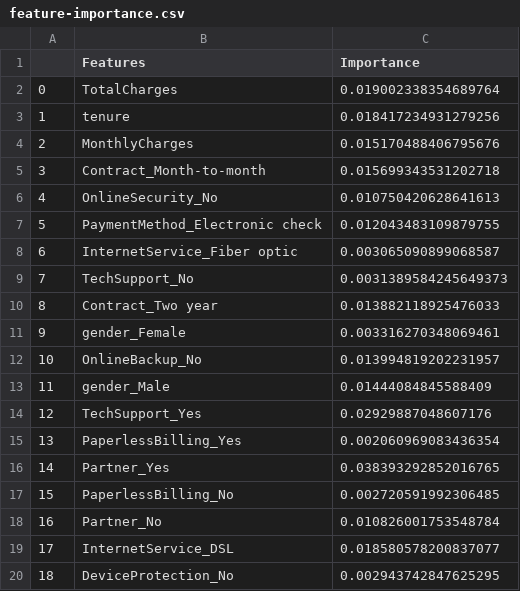
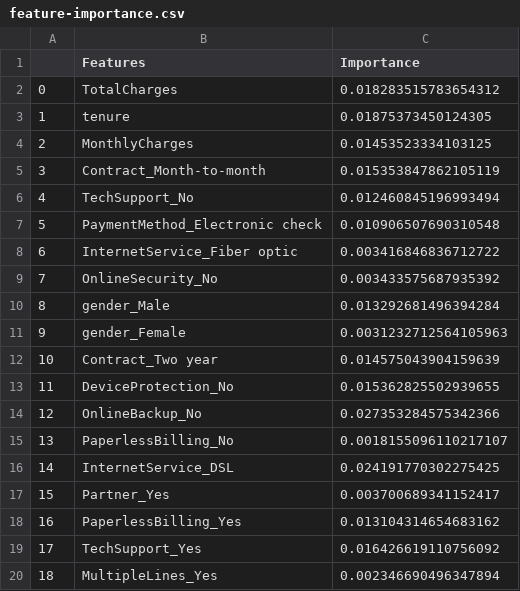
Before and after one commit to SammyOngaya/qml, a CSV file: qml/datasets/feature-importance.csv, drawn as a sheet; only a part is shown; the diff covers the shown part only.

```diff
--- a/qml/datasets/feature-importance.csv
+++ b/qml/datasets/feature-importance.csv
@@ -1,20 +1,20 @@
 ,Features,Importance
-0,TotalCharges,0.019002338354689764
-1,tenure,0.018417234931279256
-2,MonthlyCharges,0.015170488406795676
-3,Contract_Month-to-month,0.015699343531202718
-4,OnlineSecurity_No,0.010750420628641613
-5,PaymentMethod_Electronic check,0.012043483109879755
-6,InternetService_Fiber optic,0.003065090899068587
-7,TechSupport_No,0.0031389584245649373
-8,Contract_Two year,0.013882118925476033
-9,gender_Female,0.003316270348069461
-10,OnlineBackup_No,0.013994819202231957
-11,gender_Male,0.01444084845588409
-12,TechSupport_Yes,0.02929887048607176
-13,PaperlessBilling_Yes,0.002060969083436354
-14,Partner_Yes,0.038393292852016765
-15,PaperlessBilling_No,0.002720591992306485
-16,Partner_No,0.010826001753548784
-17,InternetService_DSL,0.018580578200837077
-18,DeviceProtection_No,0.002943742847625295
+0,TotalCharges,0.018283515783654312
+1,tenure,0.01875373450124305
+2,MonthlyCharges,0.01453523334103125
+3,Contract_Month-to-month,0.015353847862105119
+4,TechSupport_No,0.012460845196993494
+5,PaymentMethod_Electronic check,0.010906507690310548
+6,InternetService_Fiber optic,0.003416846836712722
+7,OnlineSecurity_No,0.003433575687935392
+8,gender_Male,0.013292681496394284
+9,gender_Female,0.0031232712564105963
+10,Contract_Two year,0.014575043904159639
+11,DeviceProtection_No,0.015362825502939655
+12,OnlineBackup_No,0.027353284575342366
+13,PaperlessBilling_No,0.0018155096110217107
+14,InternetService_DSL,0.024191770302275425
+15,Partner_Yes,0.003700689341152417
+16,PaperlessBilling_Yes,0.013104314654683162
+17,TechSupport_Yes,0.016426619110756092
+18,MultipleLines_Yes,0.002346690496347894
```
Also changed, not shown: 54 edited cells elsewhere in this file, 6 other files.
